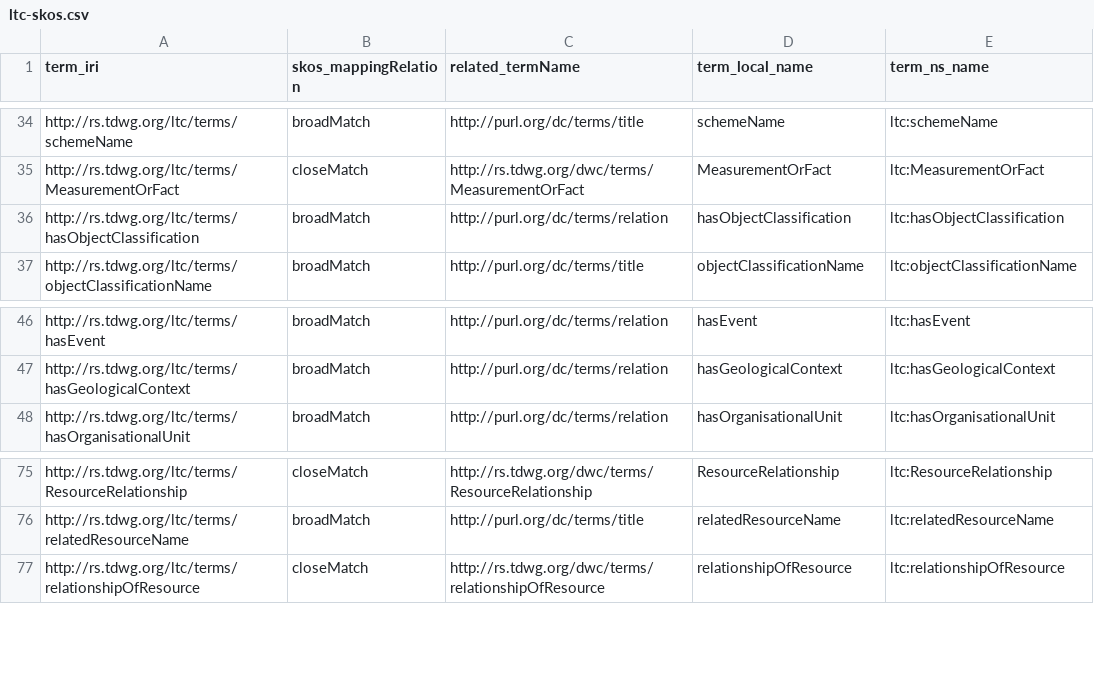
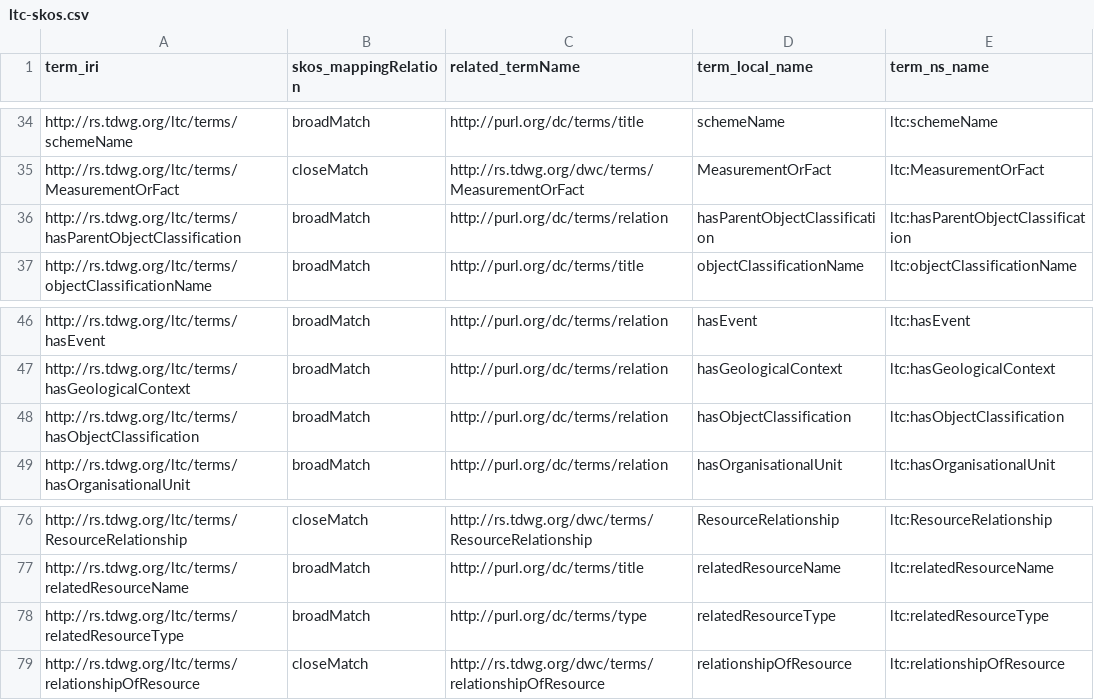
Before and after one commit to ben-norton/stadocgen-development, a CSV file: app/data/ltc/ltc-docs/ltc-skos.csv, drawn as a sheet; only a part is shown, gaps mark what is left out.

```diff
--- a/app/data/ltc/ltc-docs/ltc-skos.csv
+++ b/app/data/ltc/ltc-docs/ltc-skos.csv
@@ -35,3 +35,3 @@ http://rs.tdwg.org/ltc/terms/schemeName,broadMatch,http://purl.org/dc/terms/titl
 http://rs.tdwg.org/ltc/terms/MeasurementOrFact,closeMatch,http://rs.tdwg.org/dwc/terms/MeasurementOrFact,MeasurementOrFact,ltc:MeasurementOrFact
-http://rs.tdwg.org/ltc/terms/hasObjectClassification,broadMatch,http://purl.org/dc/terms/relation,hasObjectClassification,ltc:hasObjectClassification
+http://rs.tdwg.org/ltc/terms/hasParentObjectClassification,broadMatch,http://purl.org/dc/terms/relation,hasParentObjectClassification,ltc:hasParentObjectClassification
 http://rs.tdwg.org/ltc/terms/objectClassificationName,broadMatch,http://purl.org/dc/terms/title,objectClassificationName,ltc:objectClassificationName
@@ -47,2 +47,3 @@ http://rs.tdwg.org/ltc/terms/hasEvent,broadMatch,http://purl.org/dc/terms/relati
 http://rs.tdwg.org/ltc/terms/hasGeologicalContext,broadMatch,http://purl.org/dc/terms/relation,hasGeologicalContext,ltc:hasGeologicalContext
+http://rs.tdwg.org/ltc/terms/hasObjectClassification,broadMatch,http://purl.org/dc/terms/relation,hasObjectClassification,ltc:hasObjectClassification
 http://rs.tdwg.org/ltc/terms/hasOrganisationalUnit,broadMatch,http://purl.org/dc/terms/relation,hasOrganisationalUnit,ltc:hasOrganisationalUnit
@@ -76,2 +77,3 @@ http://rs.tdwg.org/ltc/terms/ResourceRelationship,closeMatch,http://rs.tdwg.org/
 http://rs.tdwg.org/ltc/terms/relatedResourceName,broadMatch,http://purl.org/dc/terms/title,relatedResourceName,ltc:relatedResourceName
+http://rs.tdwg.org/ltc/terms/relatedResourceType,broadMatch,http://purl.org/dc/terms/type,relatedResourceType,ltc:relatedResourceType
 http://rs.tdwg.org/ltc/terms/relationshipOfResource,closeMatch,http://rs.tdwg.org/dwc/terms/relationshipOfResource,relationshipOfResource,ltc:relationshipOfResource
```
Also changed, not shown: app/data/ltc/ltc-docs/ltc-sssom.csv, 1 other file.
